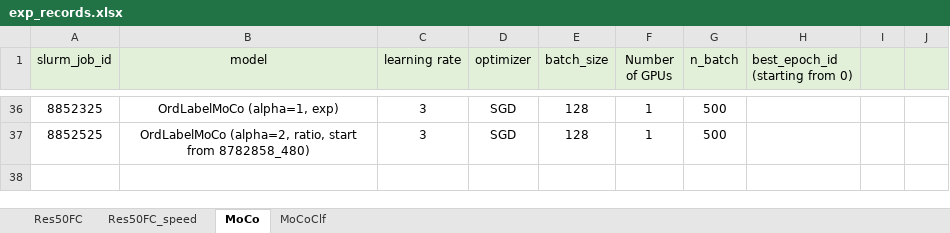
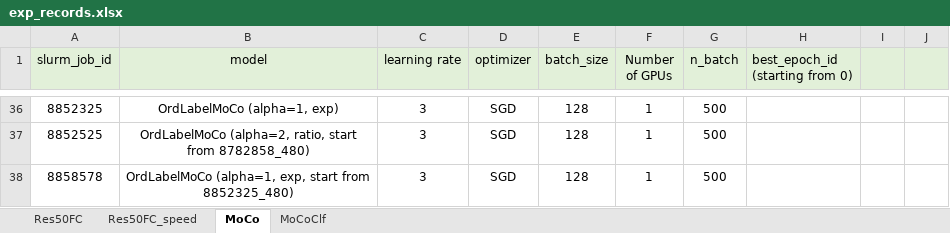
Before and after one commit to lin-bo/AutoLTS, an Excel workbook: res/exp_records.xlsx, sheet MoCo, drawn as a sheet; only a part is shown, gaps mark what is left out; values as stored, in another font and other column widths than the file's, no borders; the diff names each change by its address in the sheet, - before the commit and + after, or states it on an @@ line.

```diff
--- a/res/exp_records.xlsx (sheet MoCo)
+++ b/res/exp_records.xlsx (sheet MoCo)
+row 38: 8858578 | OrdLabelMoCo (alpha=1, exp, start from 8852325_480) | 3 | SGD | 128 | 1 | 500
```
Also changed, not shown: sheet Res50FC_speed, 5 other files.
